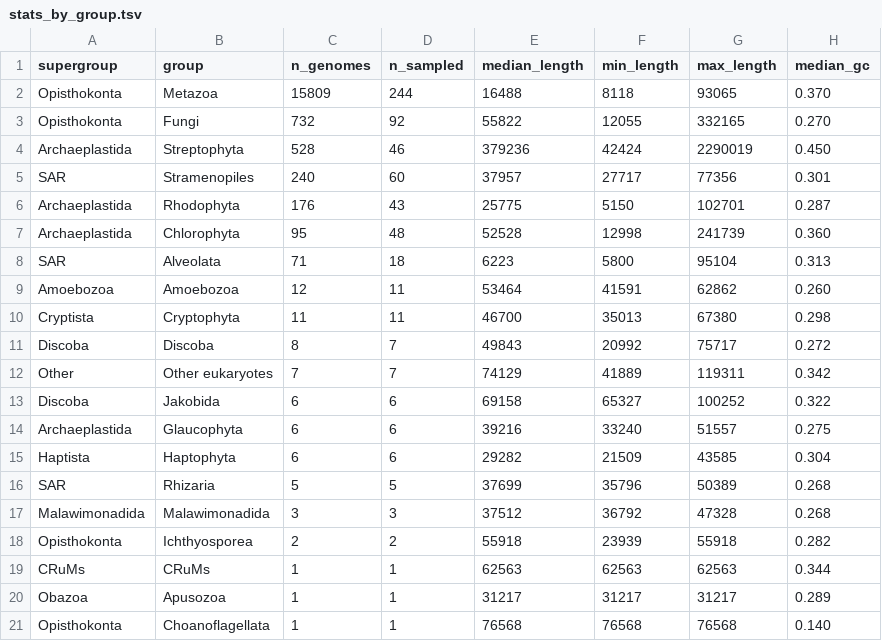
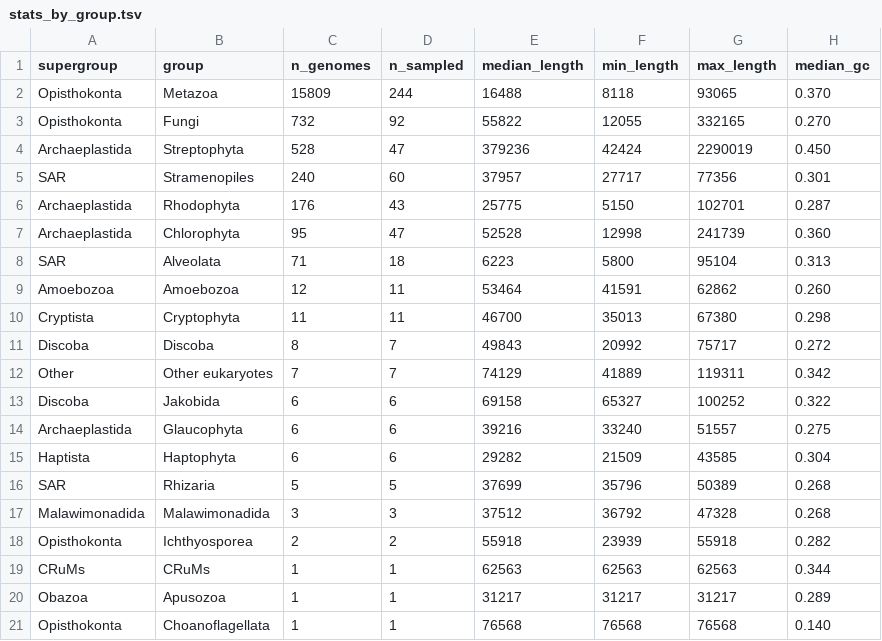
Before and after one commit to evozoa/mitophy, a TSV file: results/diversification/stats_by_group.tsv, drawn as a sheet; only a part is shown; the diff names each change by its address in the sheet, - before the commit and + after, or states it on an @@ line.

```diff
--- a/results/diversification/stats_by_group.tsv
+++ b/results/diversification/stats_by_group.tsv
-D4 (n_sampled): 46
+D4 (n_sampled): 47
-D7 (n_sampled): 48
+D7 (n_sampled): 47
```
Also changed, not shown: results/diversification/genomes.tsv, results/diversification/occupancy.tsv, 21 other files.
